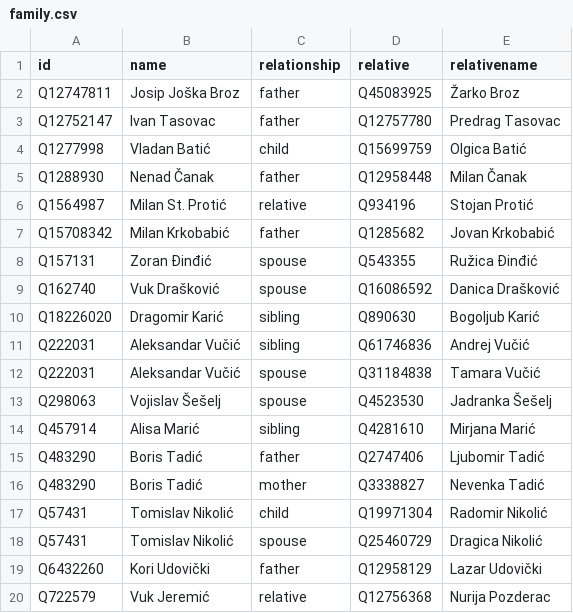
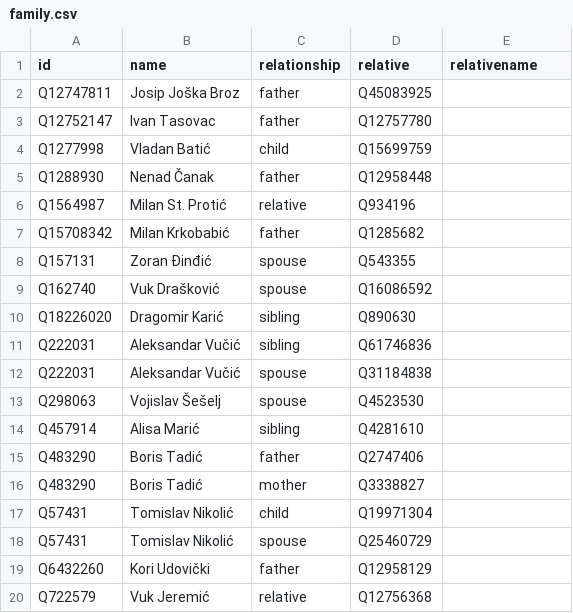
Before and after one commit to every-politician-scrapers/serbia-ministers, a CSV file: html/family.csv, drawn as a sheet.

Commit message:
PCB update

```diff
--- a/html/family.csv
+++ b/html/family.csv
@@ -1,20 +1,20 @@
 id,name,relationship,relative,relativename
-Q12747811,Josip Joška Broz,father,Q45083925,Žarko Broz
-Q12752147,Ivan Tasovac,father,Q12757780,Predrag Tasovac
-Q1277998,Vladan Batić,child,Q15699759,Olgica Batić
-Q1288930,Nenad Čanak,father,Q12958448,Milan Čanak
-Q1564987,Milan St. Protić,relative,Q934196,Stojan Protić
-Q15708342,Milan Krkobabić,father,Q1285682,Jovan Krkobabić
-Q157131,Zoran Đinđić,spouse,Q543355,Ružica Đinđić
-Q162740,Vuk Drašković,spouse,Q16086592,Danica Drašković
-Q18226020,Dragomir Karić,sibling,Q890630,Bogoljub Karić
-Q222031,Aleksandar Vučić,sibling,Q61746836,Andrej Vučić
-Q222031,Aleksandar Vučić,spouse,Q31184838,Tamara Vučić
-Q298063,Vojislav Šešelj,spouse,Q4523530,Jadranka Šešelj
-Q457914,Alisa Marić,sibling,Q4281610,Mirjana Marić
-Q483290,Boris Tadić,father,Q2747406,Ljubomir Tadić
-Q483290,Boris Tadić,mother,Q3338827,Nevenka Tadić
-Q57431,Tomislav Nikolić,child,Q19971304,Radomir Nikolić
-Q57431,Tomislav Nikolić,spouse,Q25460729,Dragica Nikolić
-Q6432260,Kori Udovički,father,Q12958129,Lazar Udovički
-Q722579,Vuk Jeremić,relative,Q12756368,Nurija Pozderac
+Q12747811,Josip Joška Broz,father,Q45083925,
+Q12752147,Ivan Tasovac,father,Q12757780,
+Q1277998,Vladan Batić,child,Q15699759,
+Q1288930,Nenad Čanak,father,Q12958448,
+Q1564987,Milan St. Protić,relative,Q934196,
+Q15708342,Milan Krkobabić,father,Q1285682,
+Q157131,Zoran Đinđić,spouse,Q543355,
+Q162740,Vuk Drašković,spouse,Q16086592,
+Q18226020,Dragomir Karić,sibling,Q890630,
+Q222031,Aleksandar Vučić,sibling,Q61746836,
+Q222031,Aleksandar Vučić,spouse,Q31184838,
+Q298063,Vojislav Šešelj,spouse,Q4523530,
+Q457914,Alisa Marić,sibling,Q4281610,
+Q483290,Boris Tadić,father,Q2747406,
+Q483290,Boris Tadić,mother,Q3338827,
+Q57431,Tomislav Nikolić,child,Q19971304,
+Q57431,Tomislav Nikolić,spouse,Q25460729,
+Q6432260,Kori Udovički,father,Q12958129,
+Q722579,Vuk Jeremić,relative,Q12756368,
```
